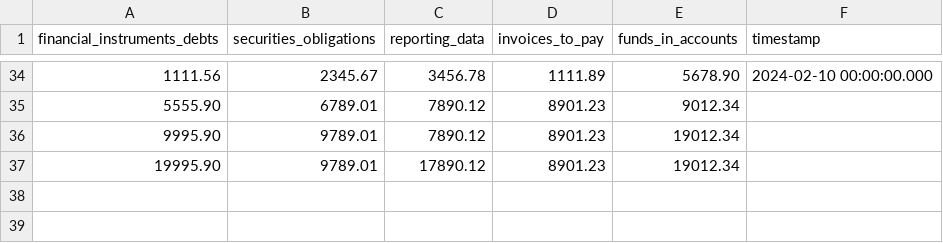
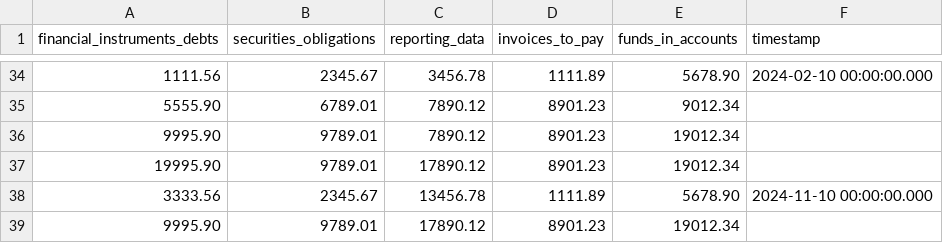
Before and after one commit to MaksAnikeev/Creating_DB, a CSV file: loading_files/liabilities.csv, drawn as a sheet; only a part is shown, gaps mark what is left out; the diff names each change by its address in the sheet, - before the commit and + after, or states it on an @@ line.

```diff
--- a/loading_files/liabilities.csv
+++ b/loading_files/liabilities.csv
+row 38: 3333.56 | 2345.67 | 13456.78 | 1111.89 | 5678.90 | 2024-11-10 00:00:00.000
+row 39: 9995.90 | 9789.01 | 17890.12 | 8901.23 | 19012.34
```
Also changed, not shown: loading_files/assets.csv, loading_files/capital.csv, 3 other files.
